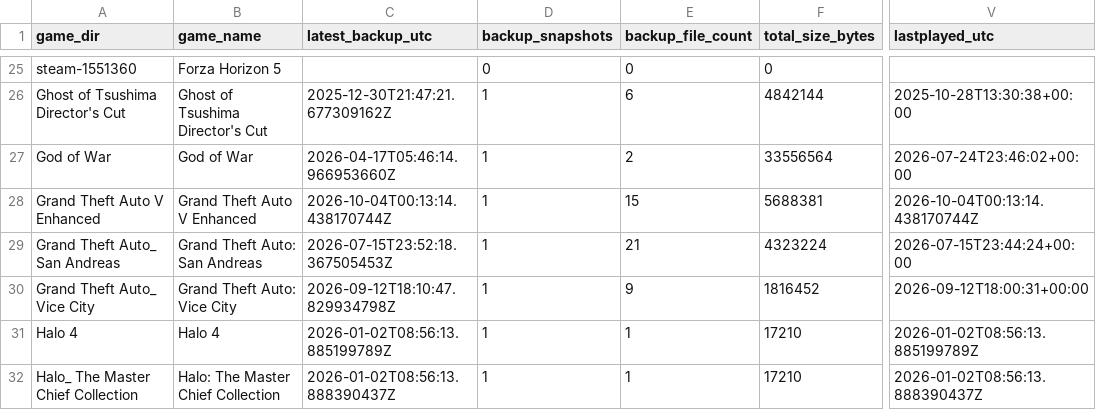
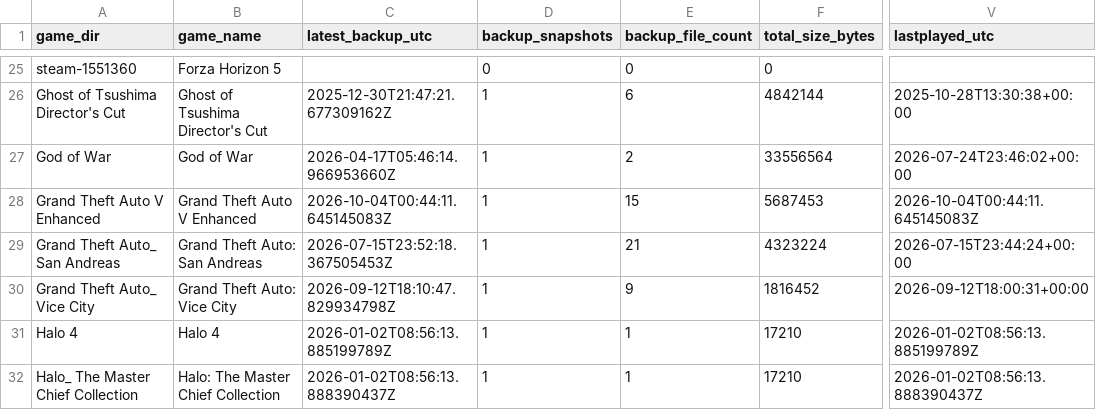
Before and after one commit to x3ero0/ludusavi-stats-public, a CSV file: ludusavi_game_data.csv, drawn as a sheet; only a part is shown, gaps mark what is left out; the diff names each change by its address in the sheet, - before the commit and + after, or states it on an @@ line.

```diff
--- a/ludusavi_game_data.csv
+++ b/ludusavi_game_data.csv
-C28 (latest_backup_utc): 2026-10-04T00:13:14.438170744Z
+C28 (latest_backup_utc): 2026-10-04T00:44:11.645145083Z
-F28 (total_size_bytes): 5688381
+F28 (total_size_bytes): 5687453
-V28 (lastplayed_utc): 2026-10-04T00:13:14.438170744Z
+V28 (lastplayed_utc): 2026-10-04T00:44:11.645145083Z
```
